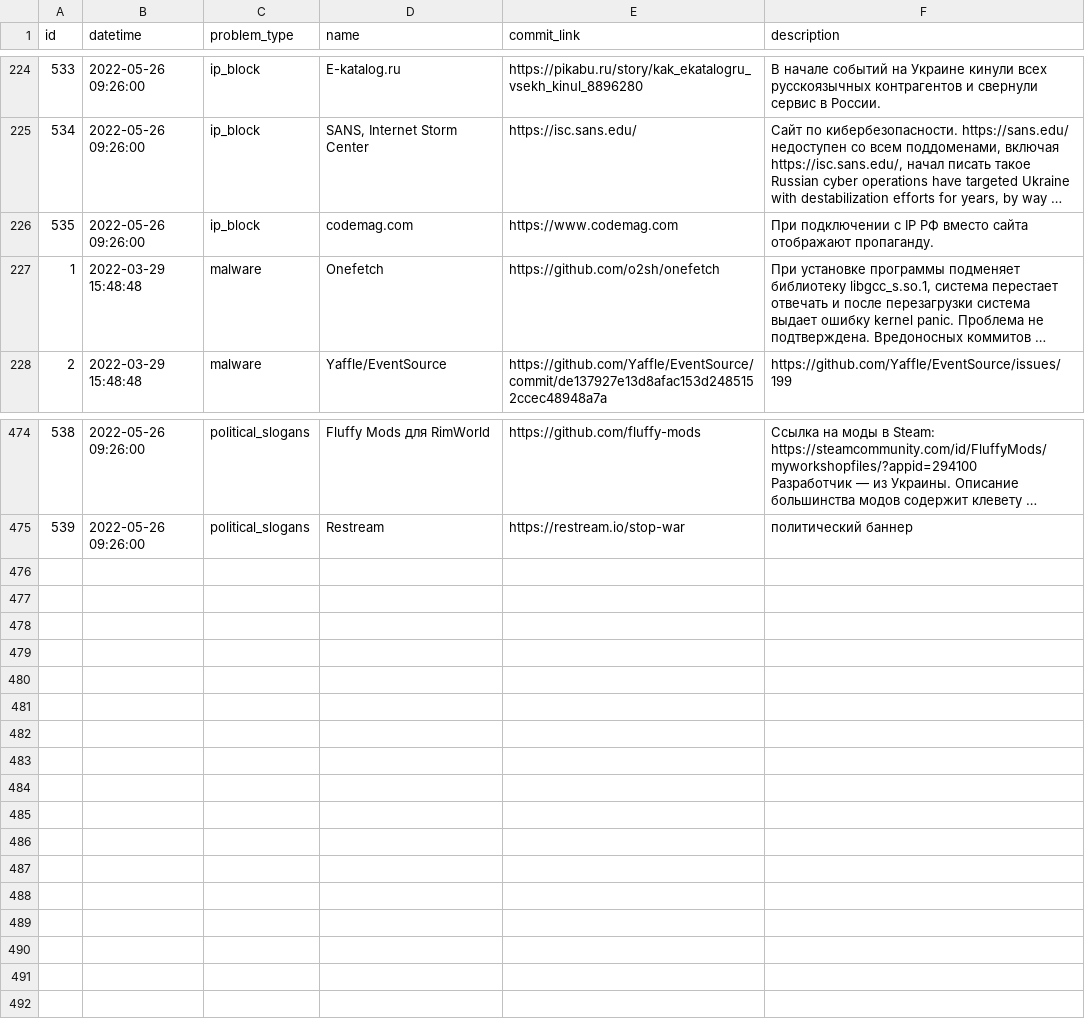
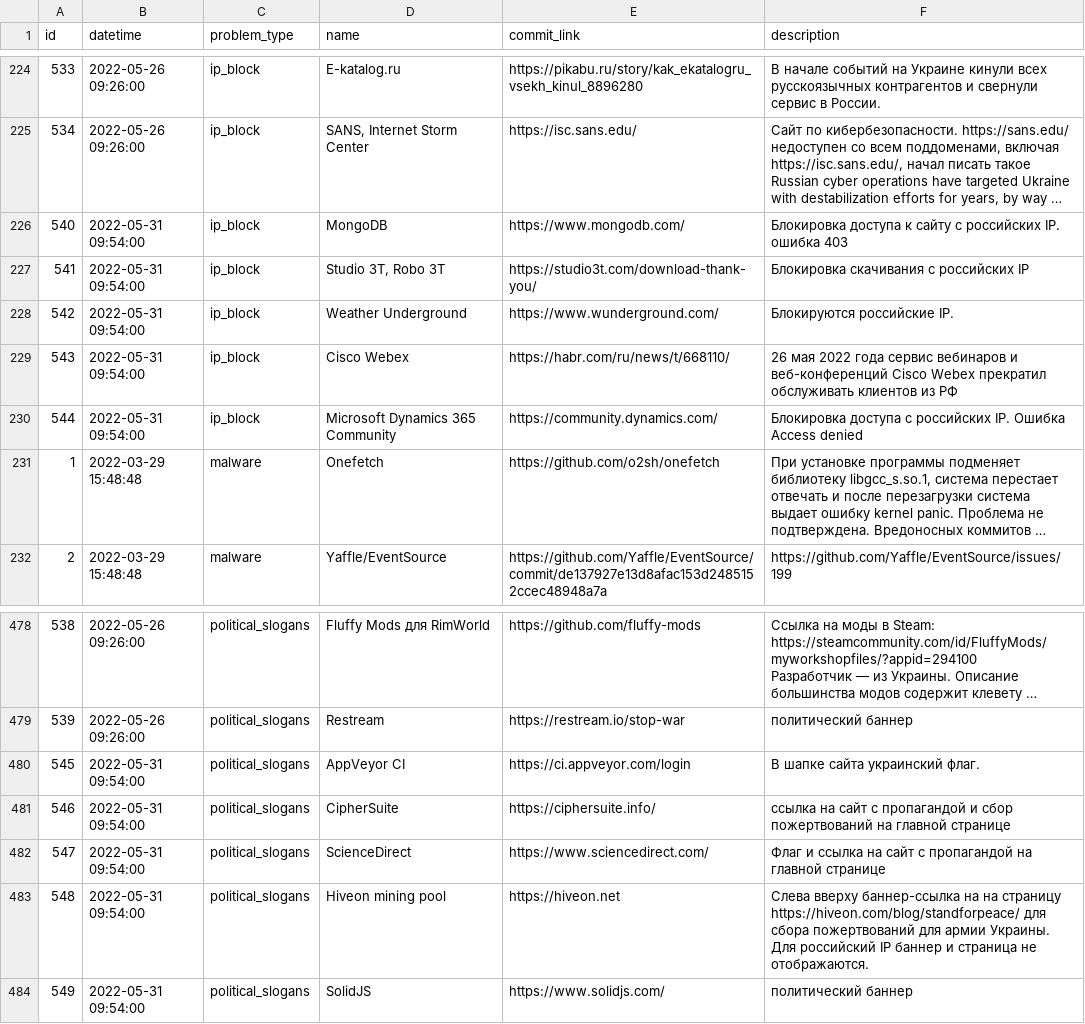
Before and after one commit to toxic-repos/toxic-repos, a CSV file: data/csv/toxic-repos.csv, drawn as a sheet; only a part is shown, gaps mark what is left out; long unchanged cells end in …; removed rows and columns are numbered as before the commit, all else as after; ↵ is a line break in a cell; the diff names each change by its address in the sheet, - before the commit and + after, or states it on an @@ line.

Commit message:
list update

```diff
--- a/data/csv/toxic-repos.csv
+++ b/data/csv/toxic-repos.csv
-row 226: 535 | 2022-05-26 09:26:00 | ip_block | codemag.com | https://www.codemag.com | При подключении с IP РФ вместо сайта отображают пропаганду.
+row 226: 540 | 2022-05-31 09:54:00 | ip_block | MongoDB | https://www.mongodb.com/ | Блокировка доступа к сайту с российских IP. ошибка 403
+row 227: 541 | 2022-05-31 09:54:00 | ip_block | Studio 3T, Robo 3T | https://studio3t.com/download-thank-you/ | Блокировка скачивания с российских IP
+row 228: 542 | 2022-05-31 09:54:00 | ip_block | Weather Underground | https://www.wunderground.com/ | Блокируются российские IP.
+row 229: 543 | 2022-05-31 09:54:00 | ip_block | Cisco Webex | https://habr.com/ru/news/t/668110/ | 26 мая 2022 года сервис вебинаров и веб-конференций Cisco Webex прекратил обслуживать клиентов из РФ
+row 230: 544 | 2022-05-31 09:54:00 | ip_block | Microsoft Dynamics 365 Community | https://community.dynamics.com/ | Блокировка доступа с российских IP. Ошибка Access denied
+row 480: 545 | 2022-05-31 09:54:00 | political_slogans | AppVeyor CI | https://ci.appveyor.com/login | В шапке сайта украинский флаг.
+row 481: 546 | 2022-05-31 09:54:00 | political_slogans | CipherSuite | https://ciphersuite.info/ | ссылка на сайт с пропагандой и сбор пожертвований на главной странице
+row 482: 547 | 2022-05-31 09:54:00 | political_slogans | ScienceDirect | https://www.sciencedirect.com/ | Флаг и ссылка на сайт с пропагандой на главной странице
+row 483: 548 | 2022-05-31 09:54:00 | political_slogans | Hiveon mining pool | https://hiveon.net | Слева вверху баннер-ссылка на на страницу https://hiveon.com/blog/standforpeace/ для сбора пожертвований для армии Украины. ↵ Для российский IP баннер и страница не отображаются.
+row 484: 549 | 2022-05-31 09:54:00 | political_slogans | SolidJS | https://www.solidjs.com/ | политический баннер
```
Also changed, not shown: 4 other files.
